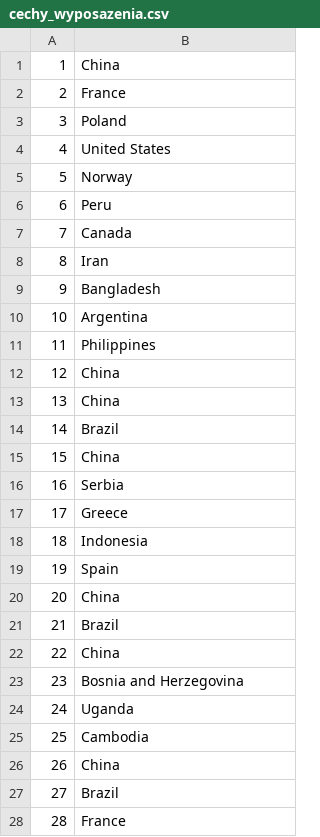
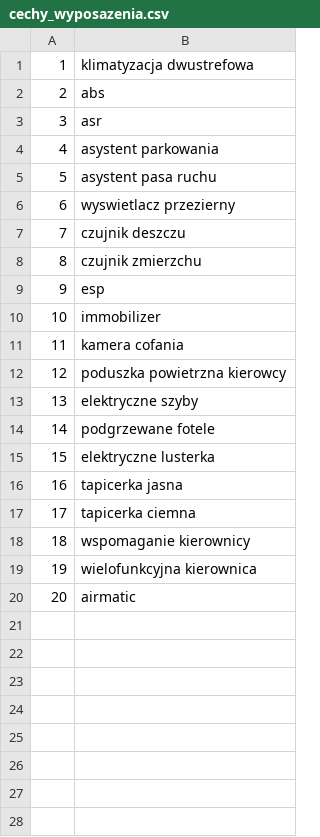
Before and after one commit to monysiak/BD2, a CSV file: dictionary_data/cechy_wyposazenia.csv, drawn as a sheet; only a part is shown; the diff covers the shown part only.

```diff
--- a/dictionary_data/cechy_wyposazenia.csv
+++ b/dictionary_data/cechy_wyposazenia.csv
@@ -1,28 +1,20 @@
-1;China
-2;France
-3;Poland
-4;United States
-5;Norway
-6;Peru
-7;Canada
-8;Iran
-9;Bangladesh
-10;Argentina
-11;Philippines
-12;China
-13;China
-14;Brazil
-15;China
-16;Serbia
-17;Greece
-18;Indonesia
-19;Spain
-20;China
-21;Brazil
-22;China
-23;Bosnia and Herzegovina
-24;Uganda
-25;Cambodia
-26;China
-27;Brazil
-28;France
+1;klimatyzacja dwustrefowa
+2;abs
+3;asr
+4;asystent parkowania
+5;asystent pasa ruchu
+6;wyswietlacz przezierny
+7;czujnik deszczu
+8;czujnik zmierzchu
+9;esp
+10;immobilizer
+11;kamera cofania
+12;poduszka powietrzna kierowcy
+13;elektryczne szyby
+14;podgrzewane fotele
+15;elektryczne lusterka
+16;tapicerka jasna
+17;tapicerka ciemna
+18;wspomaganie kierownicy
+19;wielofunkcyjna kierownica
+20;airmatic
```
Also changed, not shown: 72 removed rows elsewhere in this file, dictionary_data/modele_samochodow.csv, 3 other files.
